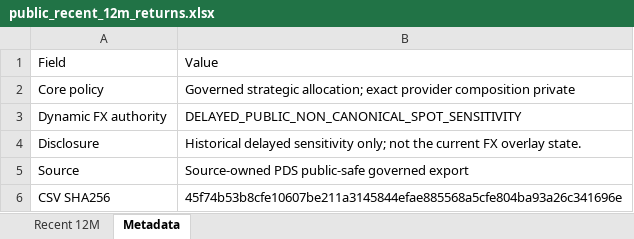
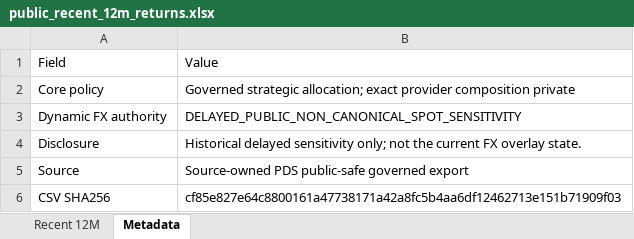
Before and after one commit to slackquant80/slackquant-research, an Excel workbook: public/data/systems/pds/public_recent_12m_returns.xlsx, sheet Metadata, drawn as a sheet; values as stored, in another font and other column widths than the file's, no borders; the diff names each change by its address in the sheet, - before the commit and + after, or states it on an @@ line.

```diff
--- a/public/data/systems/pds/public_recent_12m_returns.xlsx (sheet Metadata)
+++ b/public/data/systems/pds/public_recent_12m_returns.xlsx (sheet Metadata)
-B6: 45f74b53b8cfe10607be211a3145844efae885568a5cfe804ba93a26c341696e
+B6: cf85e827e64c8800161a47738171a42a8fc5b4aa6df12462713e151b71909f03
```
Also changed, not shown: public/assets/systems/adaa/ADAA_Portfolio_Target_History.xlsx, public/assets/systems/pds/PDS_Portfolio_History_Current_Definition.xlsx, 20 other files.
